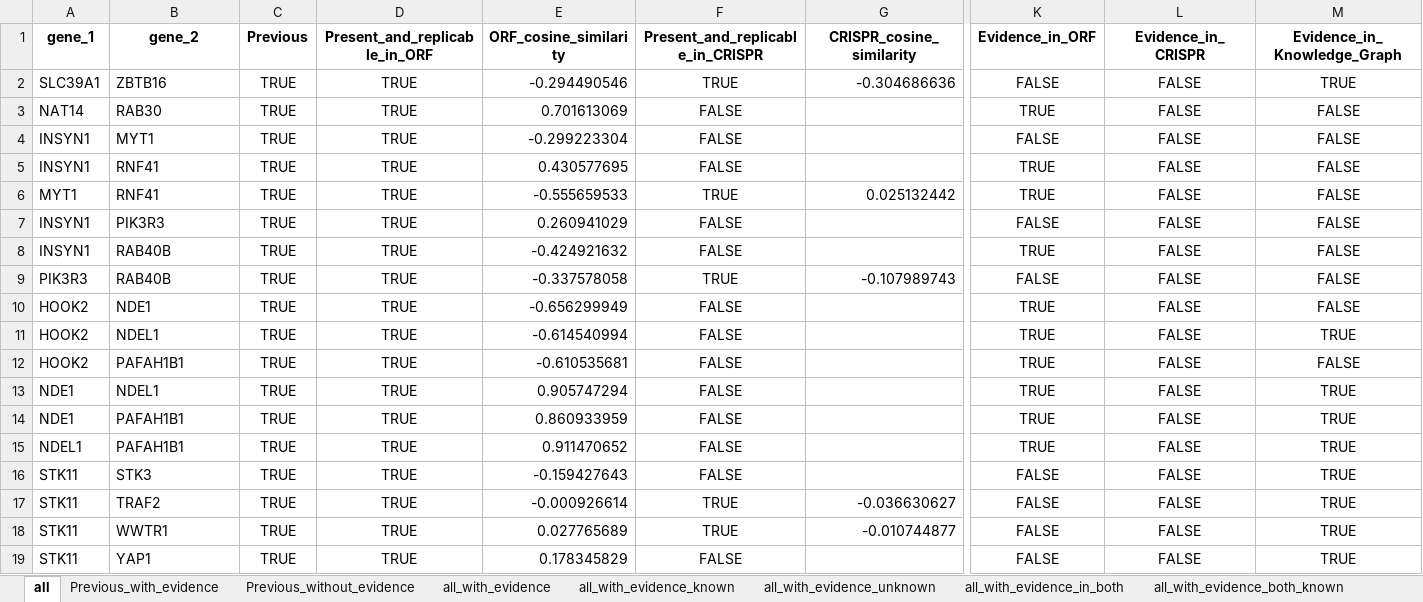
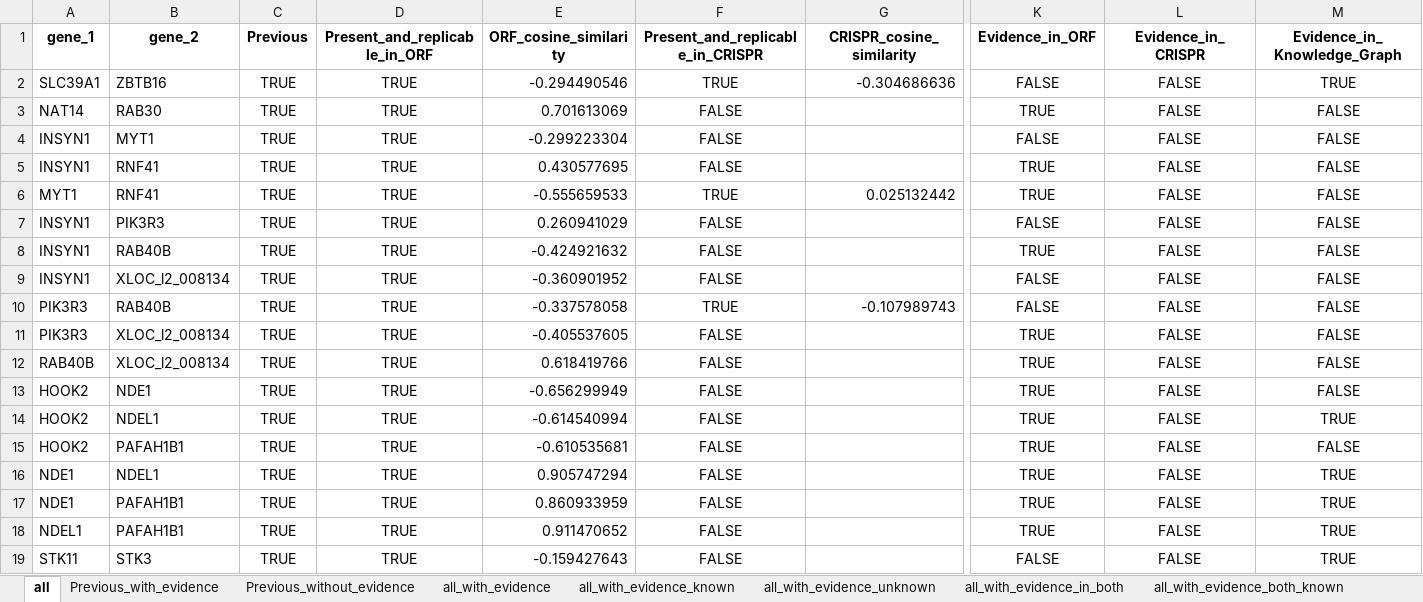
Before and after one commit to jump-cellpainting/2024_Chandrasekaran_Morphmap, an Excel workbook: 07.compute-cosine-similarities/output/connections.xlsx, sheet all, drawn as a sheet; only a part is shown, gaps mark what is left out; the shorter side is filled out with more unchanged rows; values as stored, in another font and other column widths than the file's, no borders; rows hold the shown columns only; the diff names each change by its address in the sheet, - before the commit and + after, or states it on an @@ line.

```diff
--- a/07.compute-cosine-similarities/output/connections.xlsx (sheet all)
+++ b/07.compute-cosine-similarities/output/connections.xlsx (sheet all)
+row 9: INSYN1 | XLOC_l2_008134 | TRUE | TRUE | -0.360901952 | FALSE |  | FALSE | FALSE | FALSE
+row 11: PIK3R3 | XLOC_l2_008134 | TRUE | TRUE | -0.405537605 | FALSE |  | TRUE | FALSE | FALSE
+row 12: RAB40B | XLOC_l2_008134 | TRUE | TRUE | 0.618419766 | FALSE |  | TRUE | FALSE | FALSE
```
Also changed, not shown: sheet Previous_with_evidence, sheet all_with_evidence, sheet Previous_without_evidence, 1 other file.
